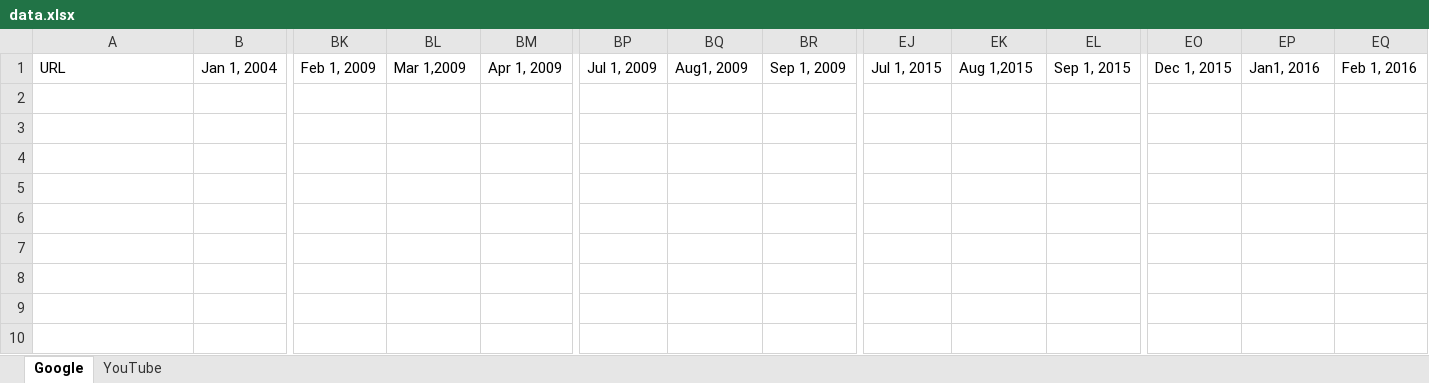
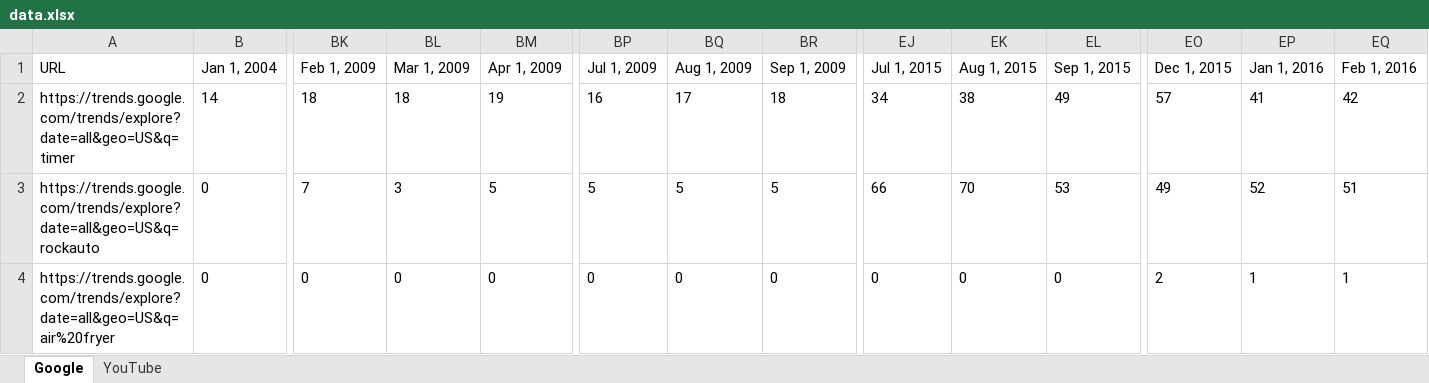
Before and after one commit to johanknelsen/ozone-google-trends, an Excel workbook: data.xlsx, sheet Google, drawn as a sheet; only a part is shown, gaps mark what is left out; values as stored, in another font and other column widths than the file's, no borders; rows hold the shown columns only; the diff names each change by its address in the sheet, - before the commit and + after, or states it on an @@ line.

```diff
--- a/data.xlsx (sheet Google)
+++ b/data.xlsx (sheet Google)
-BL1: Mar 1,2009
+BL1: Mar 1, 2009
-BQ1: Aug1, 2009
+BQ1: Aug 1, 2009
-EK1: Aug 1,2015
+EK1: Aug 1, 2015
-EP1: Jan1, 2016
+EP1: Jan 1, 2016
+row 2: https://trends.google.com/trends/explore?date=all&geo=US&q=timer | 14 | 18 | 18 | 19 | 16 | 17 | 18 | 34 | 38 | 49 | 57 | 41 | 42
+row 3: https://trends.google.com/trends/explore?date=all&geo=US&q=rockauto | 0 | 7 | 3 | 5 | 5 | 5 | 5 | 66 | 70 | 53 | 49 | 52 | 51
+row 4: https://trends.google.com/trends/explore?date=all&geo=US&q=air%20fryer | 0 | 0 | 0 | 0 | 0 | 0 | 0 | 0 | 0 | 0 | 2 | 1 | 1
```
Also changed, not shown: sheet YouTube, 1 other file.
